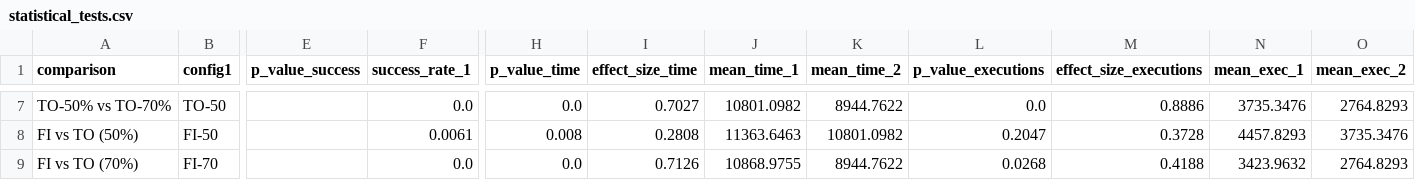
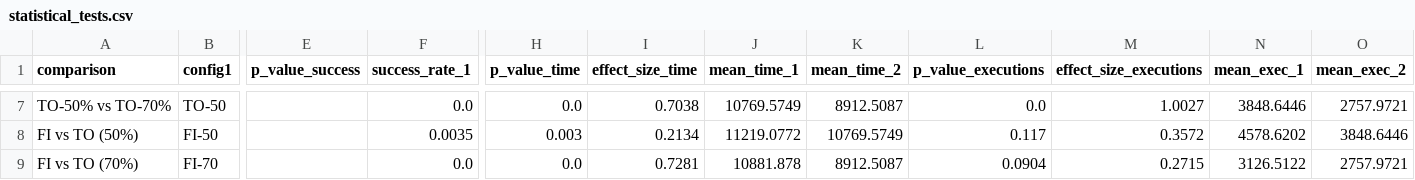
Before and after one commit to bauer-s/ma-replication-package, a CSV file: results/raw_data/statistical_tests.csv, drawn as a sheet; only a part is shown, gaps mark what is left out; the diff covers the shown part only; the diff names each change by its address in the sheet, - before the commit and + after, or states it on an @@ line.

```diff
--- a/results/raw_data/statistical_tests.csv
+++ b/results/raw_data/statistical_tests.csv
-I7 (effect_size_time): 0.7027
+I7 (effect_size_time): 0.7038
-J7 (mean_time_1): 10801.0982
+J7 (mean_time_1): 10769.5749
-K7 (mean_time_2): 8944.7622
+K7 (mean_time_2): 8912.5087
-M7 (effect_size_executions): 0.8886
+M7 (effect_size_executions): 1.0027
-N7 (mean_exec_1): 3735.3476
+N7 (mean_exec_1): 3848.6446
-O7 (mean_exec_2): 2764.8293
+O7 (mean_exec_2): 2757.9721
-F8 (success_rate_1): 0.0061
+F8 (success_rate_1): 0.0035
-H8 (p_value_time): 0.008
+H8 (p_value_time): 0.003
-I8 (effect_size_time): 0.2808
+I8 (effect_size_time): 0.2134
-J8 (mean_time_1): 11363.6463
+J8 (mean_time_1): 11219.0772
-K8 (mean_time_2): 10801.0982
+K8 (mean_time_2): 10769.5749
-L8 (p_value_executions): 0.2047
+L8 (p_value_executions): 0.117
-M8 (effect_size_executions): 0.3728
+M8 (effect_size_executions): 0.3572
-N8 (mean_exec_1): 4457.8293
+N8 (mean_exec_1): 4578.6202
-O8 (mean_exec_2): 3735.3476
+O8 (mean_exec_2): 3848.6446
-I9 (effect_size_time): 0.7126
+I9 (effect_size_time): 0.7281
-J9 (mean_time_1): 10868.9755
+J9 (mean_time_1): 10881.878
-K9 (mean_time_2): 8944.7622
+K9 (mean_time_2): 8912.5087
-L9 (p_value_executions): 0.0268
+L9 (p_value_executions): 0.0904
-M9 (effect_size_executions): 0.4188
+M9 (effect_size_executions): 0.2715
-N9 (mean_exec_1): 3423.9632
+N9 (mean_exec_1): 3126.5122
-O9 (mean_exec_2): 2764.8293
+O9 (mean_exec_2): 2757.9721
```
Also changed, not shown: 34 edited cells elsewhere in this file, results/raw_data/partial_fixes_quality_distribution.csv, results/raw_data/partial_fixes_summary.csv, 23 other files.
